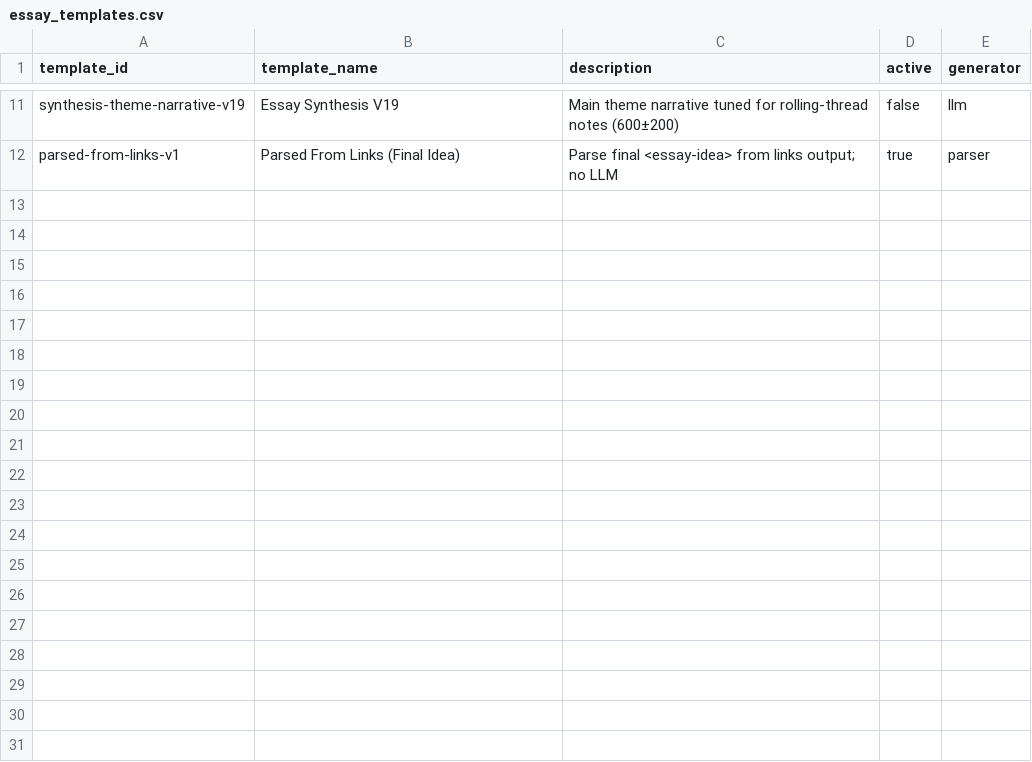
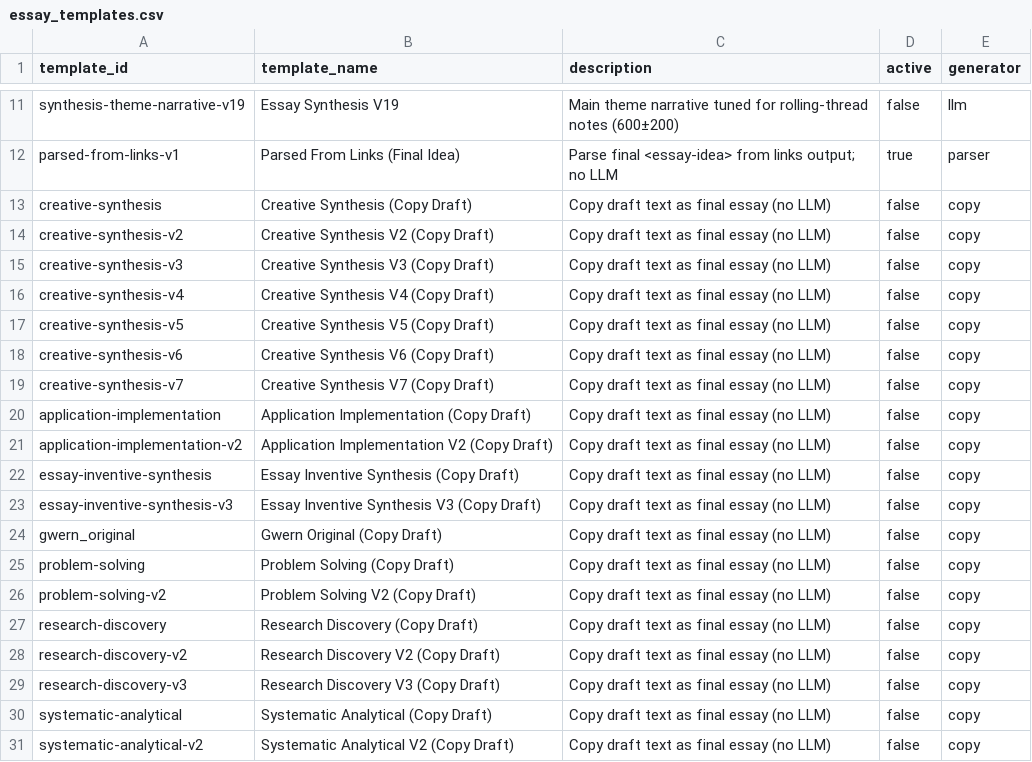
Before and after one commit to zby/DayDreamingDayDreaming, a CSV file: data/1_raw/essay_templates.csv, drawn as a sheet; only a part is shown, gaps mark what is left out; the diff names each change by its address in the sheet, - before the commit and + after, or states it on an @@ line.

Commit message:
move root-level templates into draft/; register as draft templates with essay_block parser; add copy-mode essay templates for same IDs

```diff
--- a/data/1_raw/essay_templates.csv
+++ b/data/1_raw/essay_templates.csv
+row 13: creative-synthesis | Creative Synthesis (Copy Draft) | Copy draft text as final essay (no LLM) | false | copy
+row 14: creative-synthesis-v2 | Creative Synthesis V2 (Copy Draft) | Copy draft text as final essay (no LLM) | false | copy
+row 15: creative-synthesis-v3 | Creative Synthesis V3 (Copy Draft) | Copy draft text as final essay (no LLM) | false | copy
+row 16: creative-synthesis-v4 | Creative Synthesis V4 (Copy Draft) | Copy draft text as final essay (no LLM) | false | copy
+row 17: creative-synthesis-v5 | Creative Synthesis V5 (Copy Draft) | Copy draft text as final essay (no LLM) | false | copy
+row 18: creative-synthesis-v6 | Creative Synthesis V6 (Copy Draft) | Copy draft text as final essay (no LLM) | false | copy
+row 19: creative-synthesis-v7 | Creative Synthesis V7 (Copy Draft) | Copy draft text as final essay (no LLM) | false | copy
+row 20: application-implementation | Application Implementation (Copy Draft) | Copy draft text as final essay (no LLM) | false | copy
+row 21: application-implementation-v2 | Application Implementation V2 (Copy Draft) | Copy draft text as final essay (no LLM) | false | copy
+row 22: essay-inventive-synthesis | Essay Inventive Synthesis (Copy Draft) | Copy draft text as final essay (no LLM) | false | copy
+row 23: essay-inventive-synthesis-v3 | Essay Inventive Synthesis V3 (Copy Draft) | Copy draft text as final essay (no LLM) | false | copy
+row 24: gwern_original | Gwern Original (Copy Draft) | Copy draft text as final essay (no LLM) | false | copy
+row 25: problem-solving | Problem Solving (Copy Draft) | Copy draft text as final essay (no LLM) | false | copy
+row 26: problem-solving-v2 | Problem Solving V2 (Copy Draft) | Copy draft text as final essay (no LLM) | false | copy
+row 27: research-discovery | Research Discovery (Copy Draft) | Copy draft text as final essay (no LLM) | false | copy
+row 28: research-discovery-v2 | Research Discovery V2 (Copy Draft) | Copy draft text as final essay (no LLM) | false | copy
+row 29: research-discovery-v3 | Research Discovery V3 (Copy Draft) | Copy draft text as final essay (no LLM) | false | copy
+row 30: systematic-analytical | Systematic Analytical (Copy Draft) | Copy draft text as final essay (no LLM) | false | copy
+row 31: systematic-analytical-v2 | Systematic Analytical V2 (Copy Draft) | Copy draft text as final essay (no LLM) | false | copy
```
Also changed, not shown: 19 other files.
